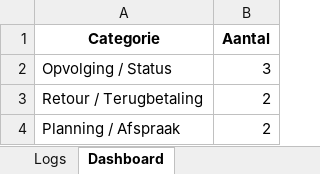
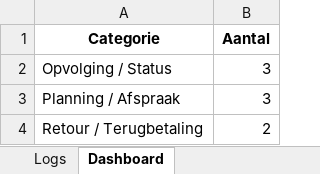
Before and after one commit to MailMind-app/streamlit-dashboard, an Excel workbook: logs/mail_log_2025-08-04.xlsx, sheet Dashboard, drawn as a sheet; values as stored, in another font and other column widths than the file's, no borders; charts and pictures not drawn; removed rows and columns are numbered as before the commit, all else as after; the diff names each change by its address in the sheet, - before the commit and + after, or states it on an @@ line.

```diff
--- a/logs/mail_log_2025-08-04.xlsx (sheet Dashboard)
+++ b/logs/mail_log_2025-08-04.xlsx (sheet Dashboard)
+row 3: Planning / Afspraak | 3
-row 4: Planning / Afspraak | 2
```
Also changed, not shown: sheet Logs.
